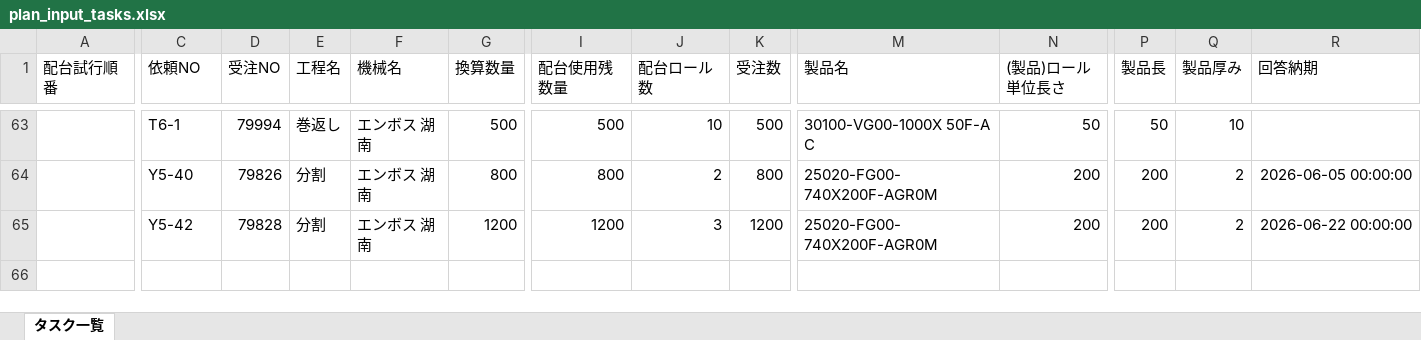
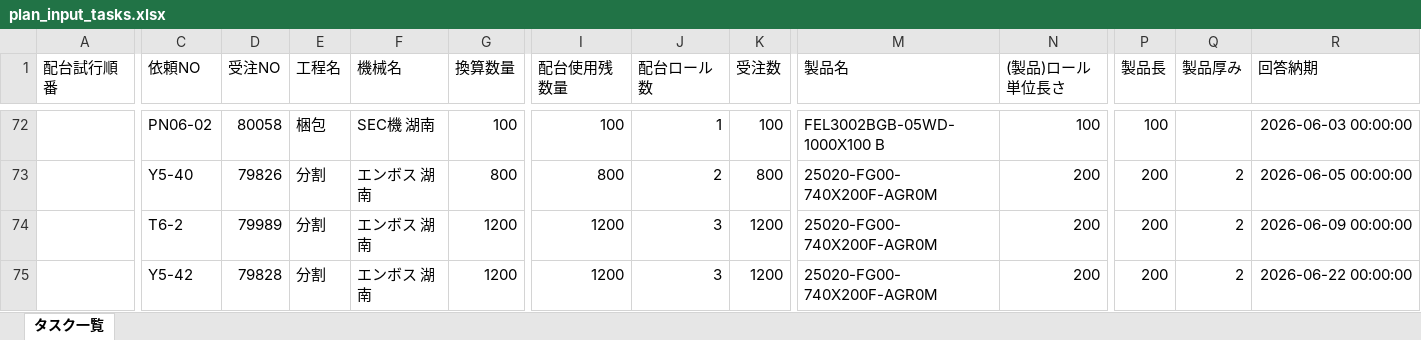
Before and after one commit to hosokawanagaokasangyou-dotcom/Production-Control-System, an Excel workbook: output/plan_input_tasks.xlsx, sheet タスク一覧, drawn as a sheet; only a part is shown, gaps mark what is left out; values as stored, in another font and other column widths than the file's, no borders; addresses are those after the commit; rows hold the shown columns only; the diff covers the shown part only; the diff names each change by its address in the sheet, - before the commit and + after, or states it on an @@ line.

```diff
--- a/output/plan_input_tasks.xlsx (sheet タスク一覧)
+++ b/output/plan_input_tasks.xlsx (sheet タスク一覧)
-C72 (依頼NO): T6-1
+C72 (依頼NO): PN06-02
-D72 (受注NO): 79994
+D72 (受注NO): 80058
-E72 (工程名): 巻返し
+E72 (工程名): 梱包
-F72 (機械名): エンボス 湖南
+F72 (機械名): SEC機 湖南
-G72 (換算数量): 500
+G72 (換算数量): 100
-I72 (配台使用残数量): 500
+I72 (配台使用残数量): 100
-J72 (配台ロール数): 10
+J72 (配台ロール数): 1
-K72 (受注数): 500
+K72 (受注数): 100
-M72 (製品名): 30100-VG00-1000X 50F-A C
+M72 (製品名): FEL3002BGB-05WD-1000X100 B
-N72 ((製品)ロール単位長さ): 50
+N72 ((製品)ロール単位長さ): 100
-P72 (製品長): 50
+P72 (製品長): 100
-Q72 (製品厚み): 10
+Q72 (製品厚み): (empty)
-R72 (回答納期): (empty)
+R72 (回答納期): 2026-06-03 00:00:00
+row 74:  | T6-2 | 79989 | 分割 | エンボス 湖南 | 1200 | 1200 | 3 | 1200 | 25020-FG00- 740X200F-AGR0M | 200 | 200 | 2 | 2026-06-09 00:00:00
```
Also changed, not shown: 19 added rows, 10 removed rows, 3 moved rows, 47 edited cells and row numbers in column A elsewhere in this sheet, 4 other files.
